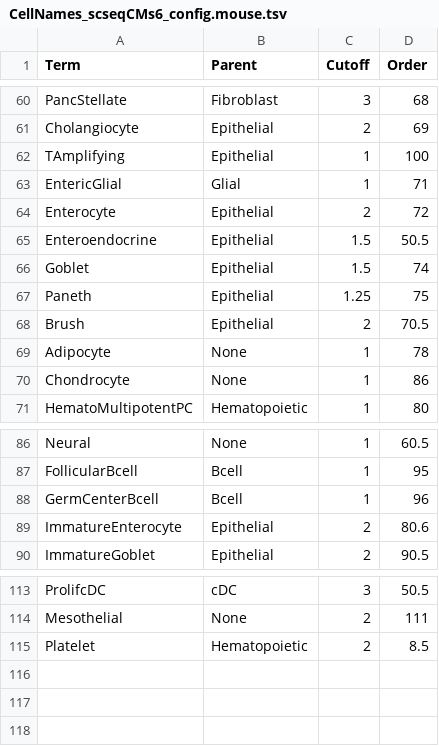
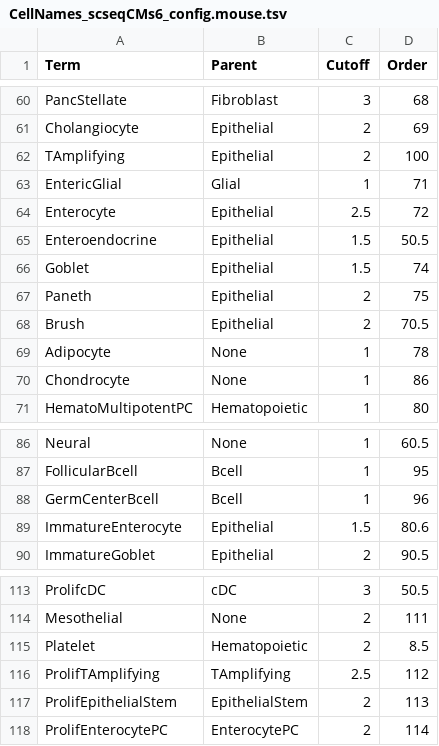
Before and after one commit to paulgeser/test, a TSV file: besca/datasets/genesets/CellNames_scseqCMs6_config.mouse.tsv, drawn as a sheet; only a part is shown, gaps mark what is left out.

```diff
--- a/besca/datasets/genesets/CellNames_scseqCMs6_config.mouse.tsv
+++ b/besca/datasets/genesets/CellNames_scseqCMs6_config.mouse.tsv
@@ -61,8 +61,8 @@ PancStellate	Fibroblast	3	68
 Cholangiocyte	Epithelial	2	69
-TAmplifying	Epithelial	1	100
+TAmplifying	Epithelial	2	100
 EntericGlial	Glial	1	71
-Enterocyte	Epithelial	2	72
+Enterocyte	Epithelial	2.5	72
 Enteroendocrine	Epithelial	1.5	50.5
 Goblet	Epithelial	1.5	74
-Paneth	Epithelial	1.25	75
+Paneth	Epithelial	2	75
 Brush	Epithelial	2	70.5
@@ -88,3 +88,3 @@ FollicularBcell	Bcell	1	95
 GermCenterBcell	Bcell	1	96
-ImmatureEnterocyte	Epithelial	2	80.6
+ImmatureEnterocyte	Epithelial	1.5	80.6
 ImmatureGoblet	Epithelial	2	90.5
@@ -115 +115,4 @@ Mesothelial	None	2	111
 Platelet	Hematopoietic	2	8.5
+ProlifTAmplifying	TAmplifying	2.5	112
+ProlifEpithelialStem	EpithelialStem	2	113
+ProlifEnterocytePC	EnterocytePC	2	114
```
Also changed, not shown: besca/datasets/genesets/CellNames_scseqCMs6_config.tsv, besca/datasets/nomenclature/CellTypes_v1.tsv, 1 other file.
